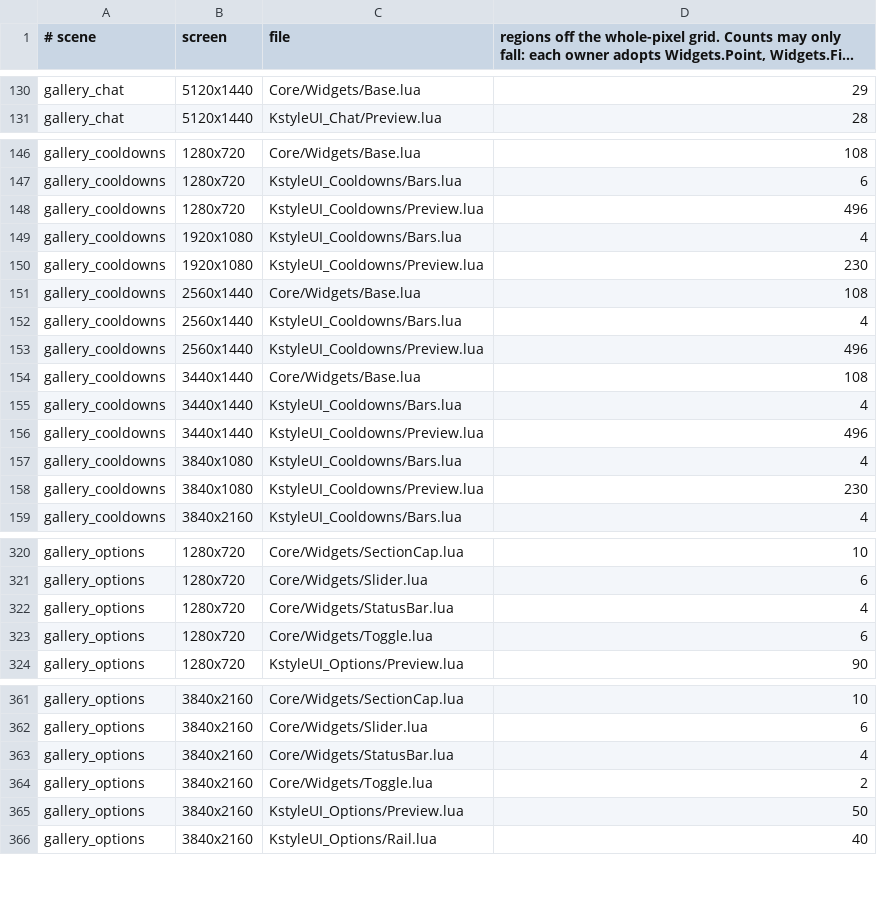
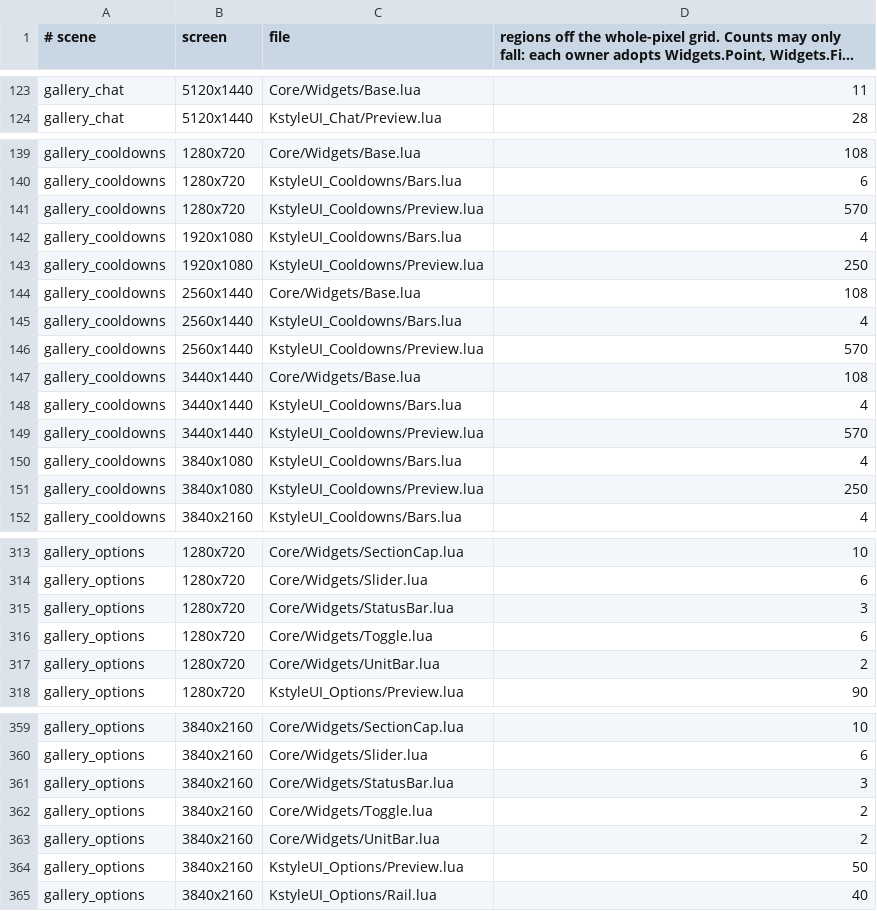
Before and after one commit to korallis/KstyleUI, a TSV file: Tools/regression/pixel_allow.tsv, drawn as a sheet; only a part is shown, gaps mark what is left out; long unchanged cells end in …; addresses are those after the commit; the diff covers the shown part only; the diff names each change by its address in the sheet, - before the commit and + after, or states it on an @@ line.

Commit message:
test(core): carry the new staging surfaces in the pixel-grid list
Co-authored-by: capy-ai[bot] <230910855+capy-ai[bot]@users.noreply.github.com>

```diff
--- a/Tools/regression/pixel_allow.tsv
+++ b/Tools/regression/pixel_allow.tsv
-D123: 29
+D123: 11
-D141: 496
+D141: 570
-D143: 230
+D143: 250
-D146: 496
+D146: 570
-D149: 496
+D149: 570
-D151: 230
+D151: 250
-D315: 4
+D315: 3
+row 317: gallery_options | 1280x720 | Core/Widgets/UnitBar.lua | 2
-D361: 4
+D361: 3
+row 363: gallery_options | 3840x2160 | Core/Widgets/UnitBar.lua | 2
```
Also changed, not shown: 11 added rows, 7 removed rows and 7 edited cells elsewhere in this file.
